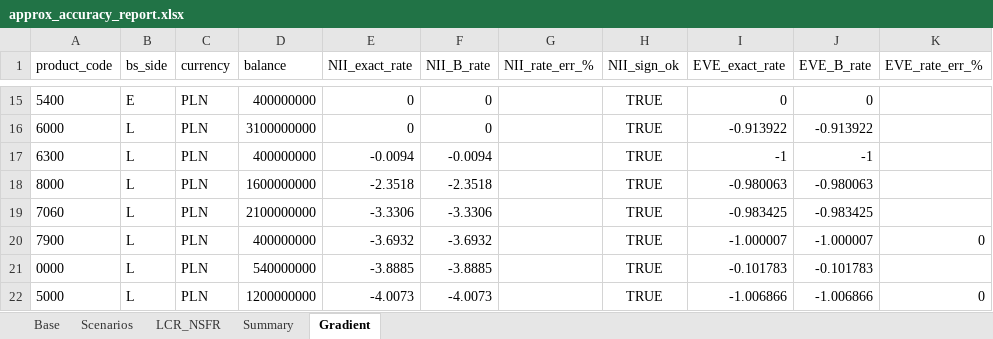
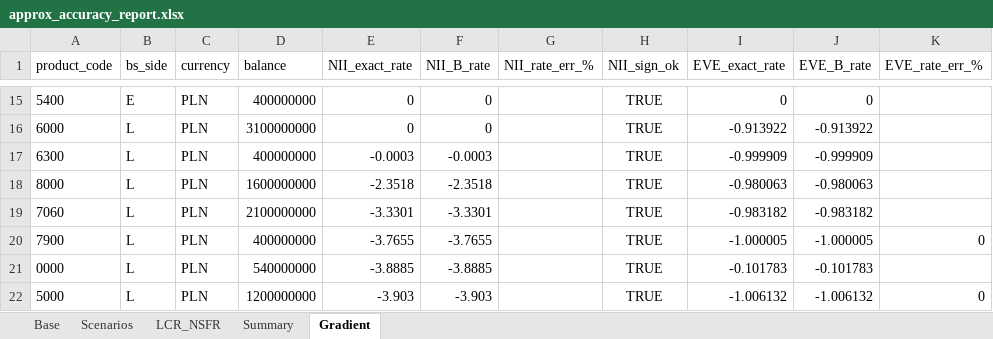
Before and after one commit to dzimius/LabBank, an Excel workbook: optimize_prep/output/approx_accuracy_report.xlsx, sheet Gradient, drawn as a sheet; only a part is shown, gaps mark what is left out; values as stored, in another font and other column widths than the file's, no borders; the diff covers the shown part only; the diff names each change by its address in the sheet, - before the commit and + after, or states it on an @@ line.

```diff
--- a/optimize_prep/output/approx_accuracy_report.xlsx (sheet Gradient)
+++ b/optimize_prep/output/approx_accuracy_report.xlsx (sheet Gradient)
-E17 (NII_exact_rate): -0.0094
+E17 (NII_exact_rate): -0.0003
-F17 (NII_B_rate): -0.0094
+F17 (NII_B_rate): -0.0003
-I17 (EVE_exact_rate): -1
+I17 (EVE_exact_rate): -0.999909
-J17 (EVE_B_rate): -1
+J17 (EVE_B_rate): -0.999909
-E19 (NII_exact_rate): -3.3306
+E19 (NII_exact_rate): -3.3301
-F19 (NII_B_rate): -3.3306
+F19 (NII_B_rate): -3.3301
-I19 (EVE_exact_rate): -0.983425
+I19 (EVE_exact_rate): -0.983182
-J19 (EVE_B_rate): -0.983425
+J19 (EVE_B_rate): -0.983182
-E20 (NII_exact_rate): -3.6932
+E20 (NII_exact_rate): -3.7655
-F20 (NII_B_rate): -3.6932
+F20 (NII_B_rate): -3.7655
-I20 (EVE_exact_rate): -1.000007
+I20 (EVE_exact_rate): -1.000005
-J20 (EVE_B_rate): -1.000007
+J20 (EVE_B_rate): -1.000005
-E22 (NII_exact_rate): -4.0073
+E22 (NII_exact_rate): -3.903
-F22 (NII_B_rate): -4.0073
+F22 (NII_B_rate): -3.903
-I22 (EVE_exact_rate): -1.006866
+I22 (EVE_exact_rate): -1.006132
-J22 (EVE_B_rate): -1.006866
+J22 (EVE_B_rate): -1.006132
```
Also changed, not shown: 31 edited cells elsewhere in this sheet, sheet Scenarios, sheet Summary, sheet Base, sheet LCR_NSFR, balance_generate/input_data/interest_rt.xlsx, irrbb_calc/output/eba_sot_results.xlsx, 19 other files.
